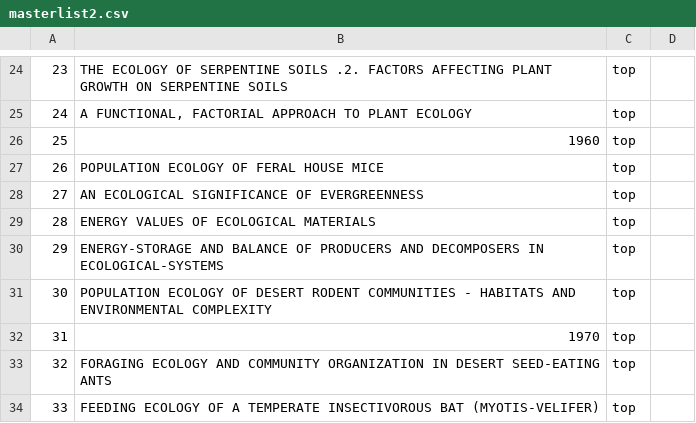
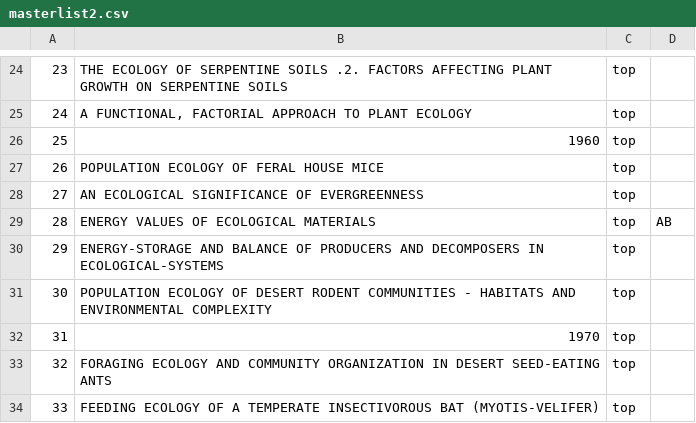
Before and after one commit to avbernat/xml-archive, a CSV file: search_engine/output/masterlist2.csv, drawn as a sheet; only a part is shown, gaps mark what is left out.

Commit message:
AB reading up on 1961 paper.

```diff
--- a/search_engine/output/masterlist2.csv
+++ b/search_engine/output/masterlist2.csv
@@ -28,3 +28,3 @@
 27,AN ECOLOGICAL SIGNIFICANCE OF EVERGREENNESS,top,
-28,ENERGY VALUES OF ECOLOGICAL MATERIALS,top,
+28,ENERGY VALUES OF ECOLOGICAL MATERIALS,top,AB
 29,ENERGY-STORAGE AND BALANCE OF PRODUCERS AND DECOMPOSERS IN ECOLOGICAL-SYSTEMS,top,
```
